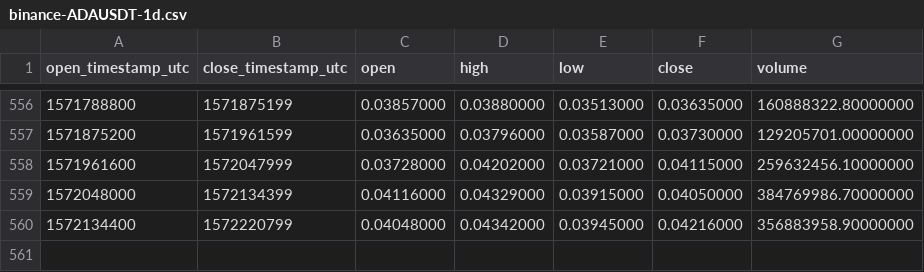
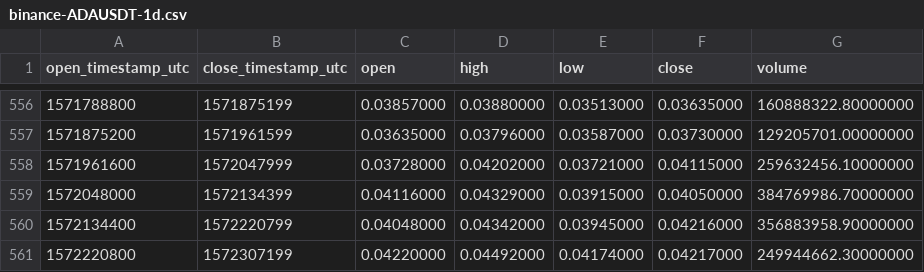
Before and after one commit to cryptobigbro/binance-ADAUSDT, a CSV file: binance-ADAUSDT-1d.csv, drawn as a sheet; only a part is shown, gaps mark what is left out; the diff names each change by its address in the sheet, - before the commit and + after, or states it on an @@ line.

Commit message:
Update OHLCV data.

```diff
--- a/binance-ADAUSDT-1d.csv
+++ b/binance-ADAUSDT-1d.csv
+row 561: 1572220800 | 1572307199 | 0.04220000 | 0.04492000 | 0.04174000 | 0.04217000 | 249944662.30000000
```
Also changed, not shown: 1 other file.
